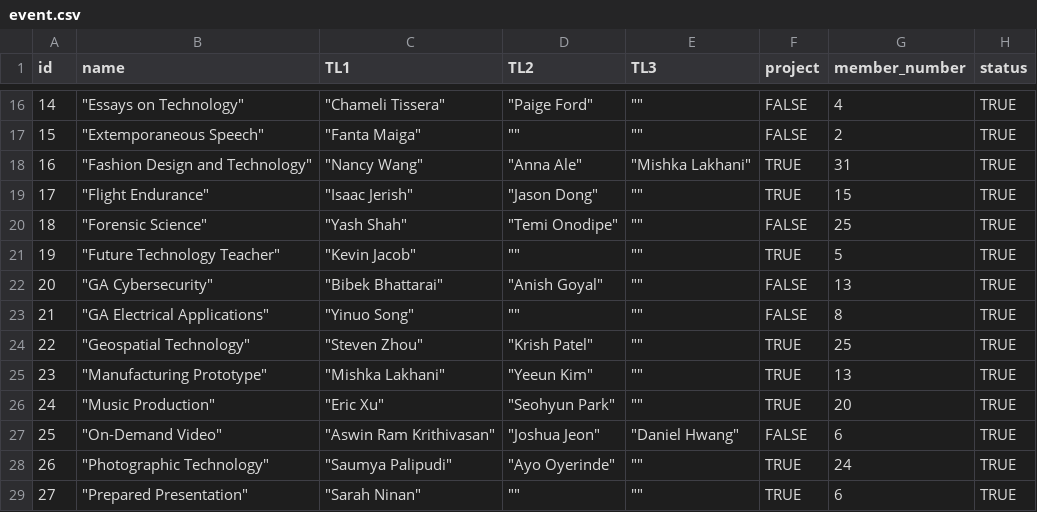
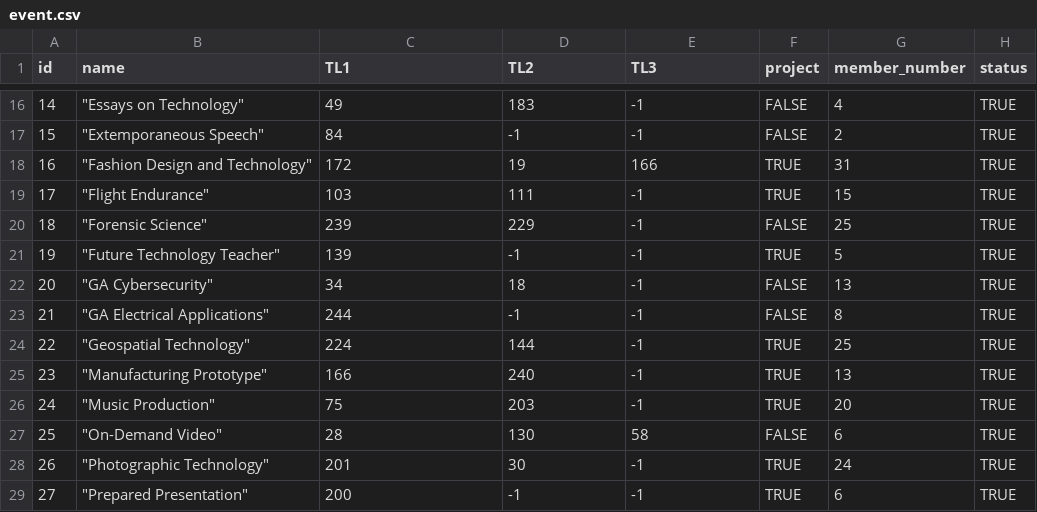
Before and after one commit to StudioMitesh/SQLExploration, a CSV file: event.csv, drawn as a sheet; only a part is shown, gaps mark what is left out; the diff covers the shown part only.

```diff
--- a/event.csv
+++ b/event.csv
@@ -16,14 +16,14 @@ id,name,TL1,TL2,TL3,project,member_number,status
-14,"""Essays on Technology""","""Chameli Tissera""","""Paige Ford""","""""",FALSE,4,TRUE
-15,"""Extemporaneous Speech""","""Fanta Maiga""","""""","""""",FALSE,2,TRUE
-16,"""Fashion Design and Technology""","""Nancy Wang""","""Anna Ale""","""Mishka Lakhani""",TRUE,31,TRUE
-17,"""Flight Endurance""","""Isaac Jerish""","""Jason Dong""","""""",TRUE,15,TRUE
-18,"""Forensic Science""","""Yash Shah""","""Temi Onodipe""","""""",FALSE,25,TRUE
-19,"""Future Technology Teacher""","""Kevin Jacob""","""""","""""",TRUE,5,TRUE
-20,"""GA Cybersecurity""","""Bibek Bhattarai""","""Anish Goyal""","""""",FALSE,13,TRUE
-21,"""GA Electrical Applications""","""Yinuo Song""","""""","""""",FALSE,8,TRUE
-22,"""Geospatial Technology""","""Steven Zhou""","""Krish Patel""","""""",TRUE,25,TRUE
-23,"""Manufacturing Prototype""","""Mishka Lakhani""","""Yeeun Kim""","""""",TRUE,13,TRUE
-24,"""Music Production""","""Eric Xu""","""Seohyun Park""","""""",TRUE,20,TRUE
-25,"""On-Demand Video""","""Aswin Ram Krithivasan""","""Joshua Jeon""","""Daniel Hwang""",FALSE,6,TRUE
-26,"""Photographic Technology""","""Saumya Palipudi""","""Ayo Oyerinde""","""""",TRUE,24,TRUE
-27,"""Prepared Presentation""","""Sarah Ninan""","""""","""""",TRUE,6,TRUE
+14,"""Essays on Technology""",49,183,-1,FALSE,4,TRUE
+15,"""Extemporaneous Speech""",84,-1,-1,FALSE,2,TRUE
+16,"""Fashion Design and Technology""",172,19,166,TRUE,31,TRUE
+17,"""Flight Endurance""",103,111,-1,TRUE,15,TRUE
+18,"""Forensic Science""",239,229,-1,FALSE,25,TRUE
+19,"""Future Technology Teacher""",139,-1,-1,TRUE,5,TRUE
+20,"""GA Cybersecurity""",34,18,-1,FALSE,13,TRUE
+21,"""GA Electrical Applications""",244,-1,-1,FALSE,8,TRUE
+22,"""Geospatial Technology""",224,144,-1,TRUE,25,TRUE
+23,"""Manufacturing Prototype""",166,240,-1,TRUE,13,TRUE
+24,"""Music Production""",75,203,-1,TRUE,20,TRUE
+25,"""On-Demand Video""",28,130,58,FALSE,6,TRUE
+26,"""Photographic Technology""",201,30,-1,TRUE,24,TRUE
+27,"""Prepared Presentation""",200,-1,-1,TRUE,6,TRUE
```
Also changed, not shown: 75 edited cells elsewhere in this file, 4 other files.
